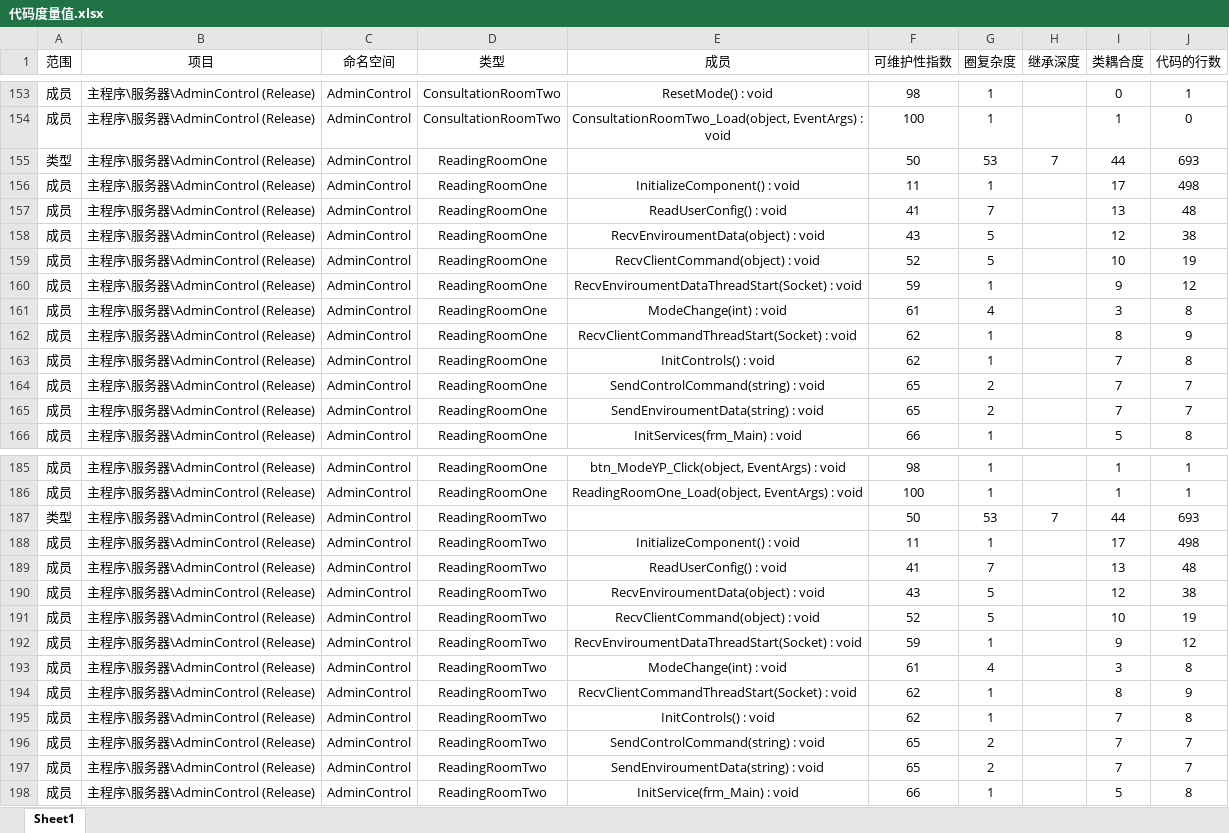
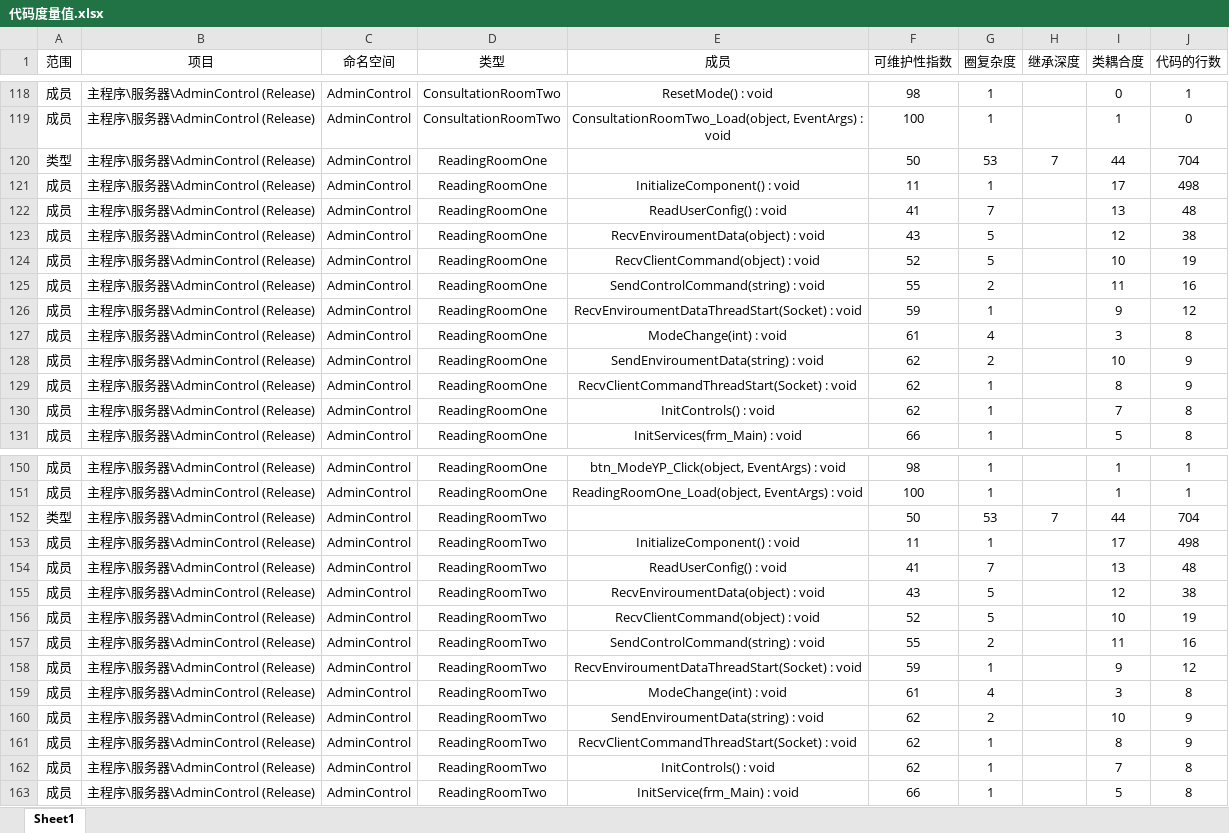
Before and after one commit to 1059444127/ImageCenterControlServer, an Excel workbook: 代码度量值.xlsx, sheet Sheet1, drawn as a sheet; only a part is shown, gaps mark what is left out; values as stored, in another font and other column widths than the file's, no borders; removed rows and columns are numbered as before the commit, all else as after; the diff covers the shown part only; the diff names each change by its address in the sheet, - before the commit and + after, or states it on an @@ line.

Commit message:
changed

```diff
--- a/代码度量值.xlsx (sheet Sheet1)
+++ b/代码度量值.xlsx (sheet Sheet1)
-J120 (代码的行数): 693
+J120 (代码的行数): 704
+row 125: 成员 | 主程序\服务器\AdminControl (Release) | AdminControl | ReadingRoomOne | SendControlCommand(string) : void | 55 | 2 |  | 11 | 16
+row 128: 成员 | 主程序\服务器\AdminControl (Release) | AdminControl | ReadingRoomOne | SendEnviroumentData(string) : void | 62 | 2 |  | 10 | 9
-row 164: 成员 | 主程序\服务器\AdminControl (Release) | AdminControl | ReadingRoomOne | SendControlCommand(string) : void | 65 | 2 |  | 7 | 7
-row 165: 成员 | 主程序\服务器\AdminControl (Release) | AdminControl | ReadingRoomOne | SendEnviroumentData(string) : void | 65 | 2 |  | 7 | 7
-J152 (代码的行数): 693
+J152 (代码的行数): 704
+row 157: 成员 | 主程序\服务器\AdminControl (Release) | AdminControl | ReadingRoomTwo | SendControlCommand(string) : void | 55 | 2 |  | 11 | 16
+row 160: 成员 | 主程序\服务器\AdminControl (Release) | AdminControl | ReadingRoomTwo | SendEnviroumentData(string) : void | 62 | 2 |  | 10 | 9
-row 196: 成员 | 主程序\服务器\AdminControl (Release) | AdminControl | ReadingRoomTwo | SendControlCommand(string) : void | 65 | 2 |  | 7 | 7
-row 197: 成员 | 主程序\服务器\AdminControl (Release) | AdminControl | ReadingRoomTwo | SendEnviroumentData(string) : void | 65 | 2 |  | 7 | 7
```
Also changed, not shown: 31 added rows, 11 removed rows, 28 moved rows and 24 edited cells elsewhere in this sheet.
